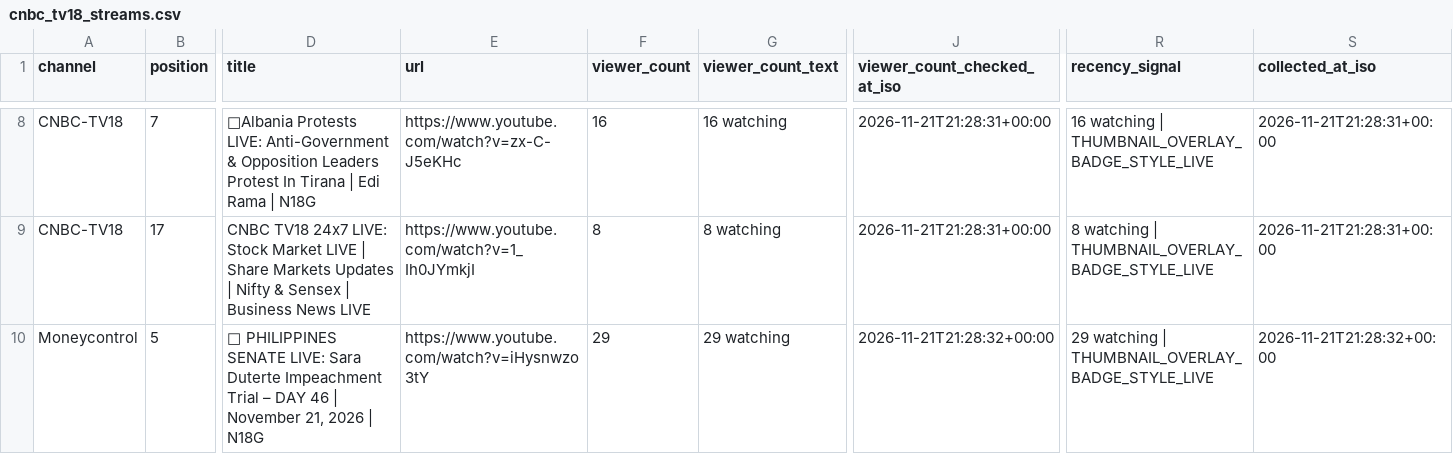
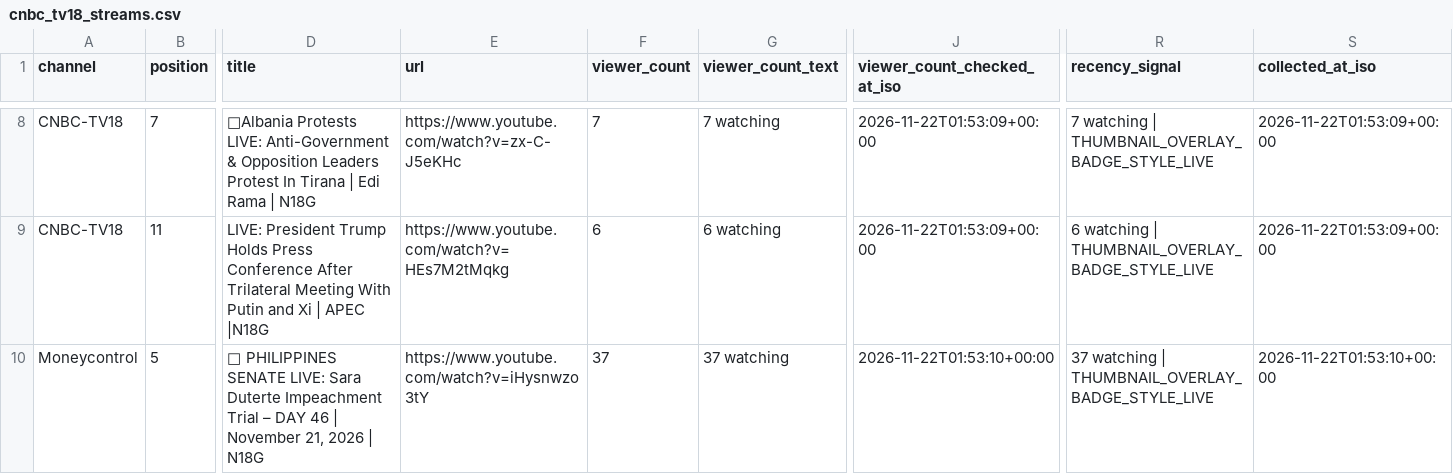
Before and after one commit to ishaangera-wq/YTTrackpu, a CSV file: cnbc_tv18_streams.csv, drawn as a sheet; only a part is shown, gaps mark what is left out; the diff covers the shown part only; the diff names each change by its address in the sheet, - before the commit and + after, or states it on an @@ line.

```diff
--- a/cnbc_tv18_streams.csv
+++ b/cnbc_tv18_streams.csv
-F8 (viewer_count): 16
+F8 (viewer_count): 7
-G8 (viewer_count_text): 16 watching
+G8 (viewer_count_text): 7 watching
-J8:J9 (viewer_count_checked_at_iso): 2026-11-21T21:28:31+00:00
+J8:J9 (viewer_count_checked_at_iso): 2026-11-22T01:53:09+00:00
-R8 (recency_signal): 16 watching |…
+R8 (recency_signal): 7 watching |…
-S8:S9 (collected_at_iso): 2026-11-21T21:28:31+00:00
+S8:S9 (collected_at_iso): 2026-11-22T01:53:09+00:00
-B9 (position): 17
+B9 (position): 11
-D9 (title): CNBC TV18 24x7 LIVE: Stock Market LIVE | Share Markets Updates | Nifty & Sensex | Business News LIVE
+D9 (title): LIVE: President Trump Holds Press Conference After Trilateral Meeting With Putin and Xi | APEC |N18G
-E9 (url): https://www.youtube.com/watch?v=1_Ih0JYmkjI
+E9 (url): https://www.youtube.com/watch?v=HEs7M2tMqkg
-F9 (viewer_count): 8
+F9 (viewer_count): 6
-G9 (viewer_count_text): 8 watching
+G9 (viewer_count_text): 6 watching
-R9 (recency_signal): 8 watching |…
+R9 (recency_signal): 6 watching |…
-F10 (viewer_count): 29
+F10 (viewer_count): 37
-G10 (viewer_count_text): 29 watching
+G10 (viewer_count_text): 37 watching
-J10 (viewer_count_checked_at_iso): 2026-11-21T21:28:32+00:00
+J10 (viewer_count_checked_at_iso): 2026-11-22T01:53:10+00:00
-R10 (recency_signal): 29 watching |…
+R10 (recency_signal): 37 watching |…
-S10 (collected_at_iso): 2026-11-21T21:28:32+00:00
+S10 (collected_at_iso): 2026-11-22T01:53:10+00:00
```
Also changed, not shown: 113 edited cells elsewhere in this file, 2 other files.
